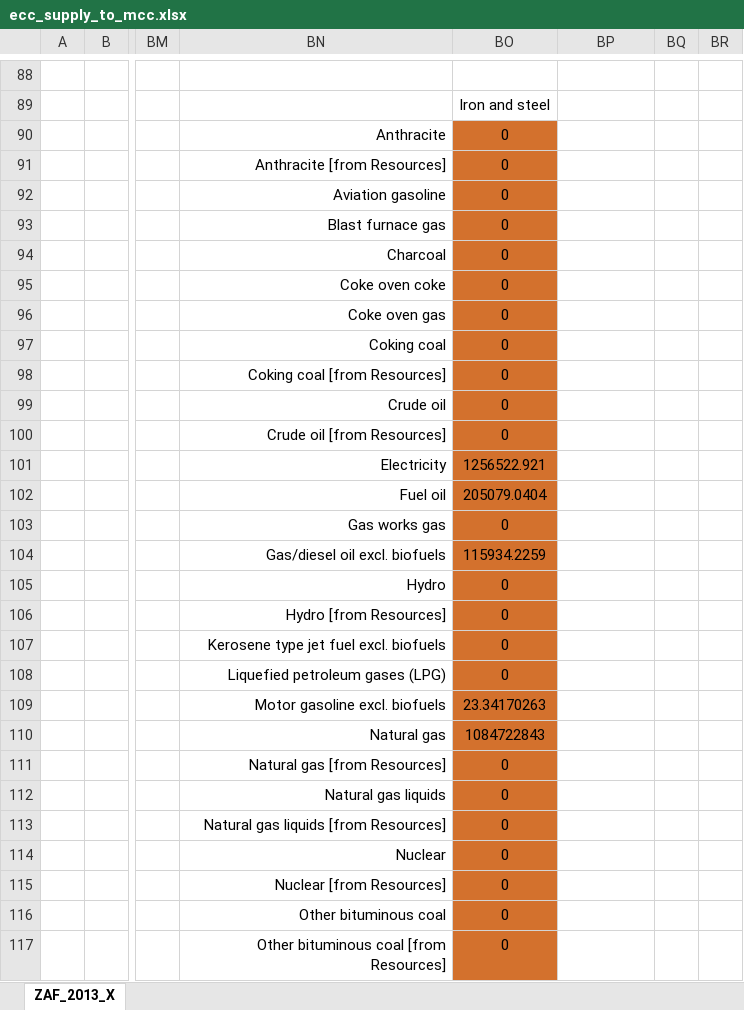
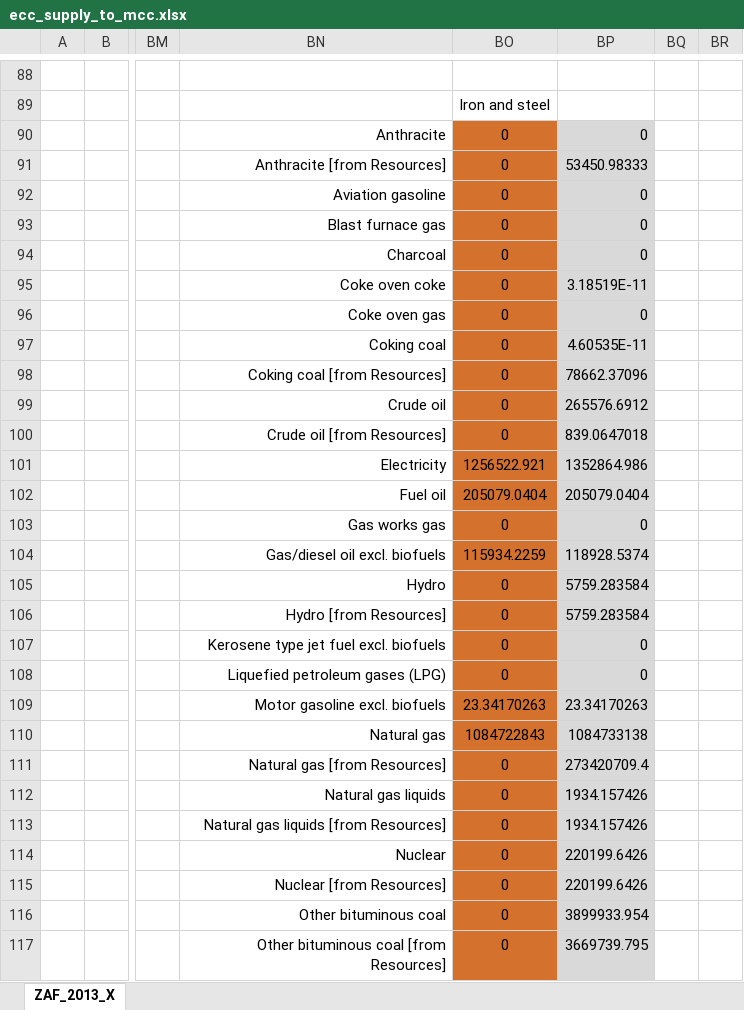
Before and after one commit to MatthewHeun/MaterialExergyPaper2025, an Excel workbook: data/ecc_supply_to_mcc.xlsx, sheet ZAF_2013_X, drawn as a sheet; only a part is shown, gaps mark what is left out; values as stored, in another font and other column widths than the file's, no borders; the diff covers the shown part only; the diff names each change by its address in the sheet, - before the commit and + after, or states it on an @@ line.

```diff
--- a/data/ecc_supply_to_mcc.xlsx (sheet ZAF_2013_X)
+++ b/data/ecc_supply_to_mcc.xlsx (sheet ZAF_2013_X)
-BP90: (empty)
+BP90: 0
-BP90:BP117 fill: none
+BP90:BP117 fill: #D9D9D9
-BP91: (empty)
+BP91: 53450.98333
-BP92:BP94: (empty)
+BP92:BP94: 0
-BP95: (empty)
+BP95: 3.18519E-11
-BP96: (empty)
+BP96: 0
-BP97: (empty)
+BP97: 4.60535E-11
-BP98: (empty)
+BP98: 78662.37096
-BP99: (empty)
+BP99: 265576.6912
-BP100: (empty)
+BP100: 839.0647018
-BP101: (empty)
+BP101: 1352864.986
-BP102: (empty)
+BP102: 205079.0404
-BP103: (empty)
+BP103: 0
-BP104: (empty)
+BP104: 118928.5374
-BP105:BP106: (empty)
+BP105:BP106: 5759.283584
-BP107:BP108: (empty)
+BP107:BP108: 0
-BP109: (empty)
+BP109: 23.34170263
-BP110: (empty)
+BP110: 1084733138
-BP111: (empty)
+BP111: 273420709.4
-BP112:BP113: (empty)
+BP112:BP113: 1934.157426
-BP114:BP115: (empty)
+BP114:BP115: 220199.6426
-BP116: (empty)
+BP116: 3899933.954
-BP117: (empty)
+BP117: 3669739.795
```
Also changed, not shown: 46 added rows, 13 edited cells and cell formats elsewhere in this sheet, data/BX.xlsx, data/zaf_2013_ecc.xlsx, 2 other files.
